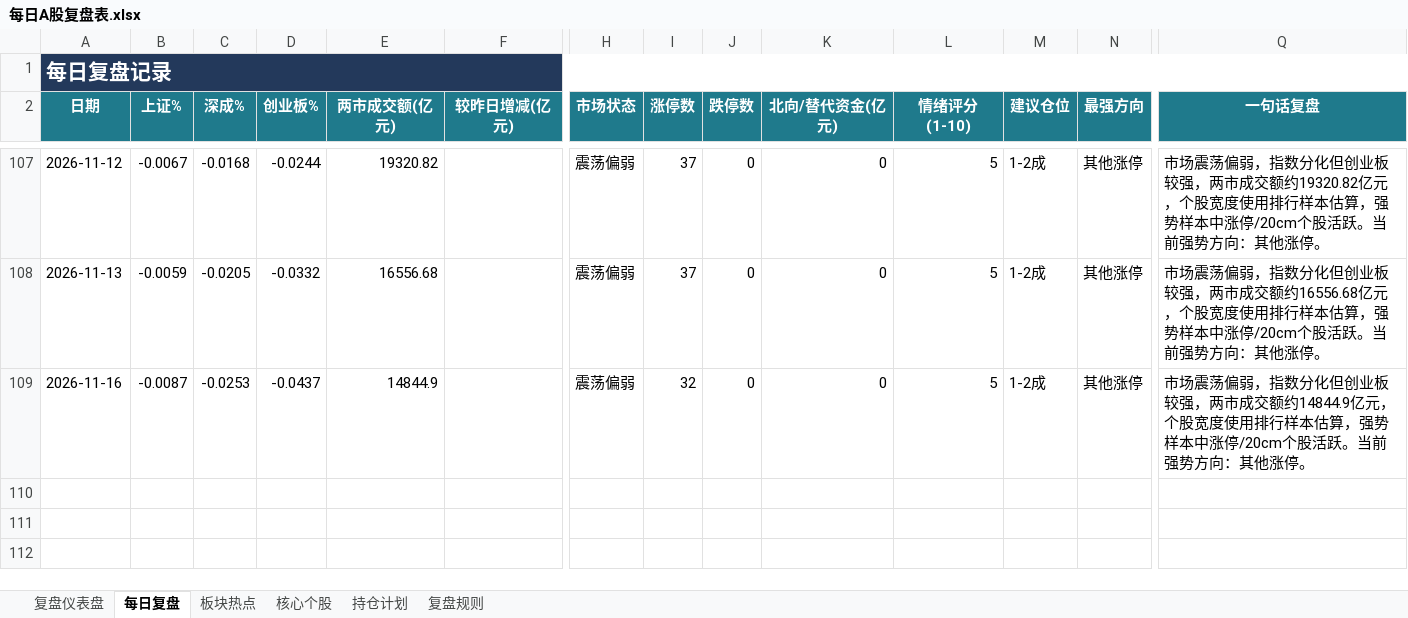
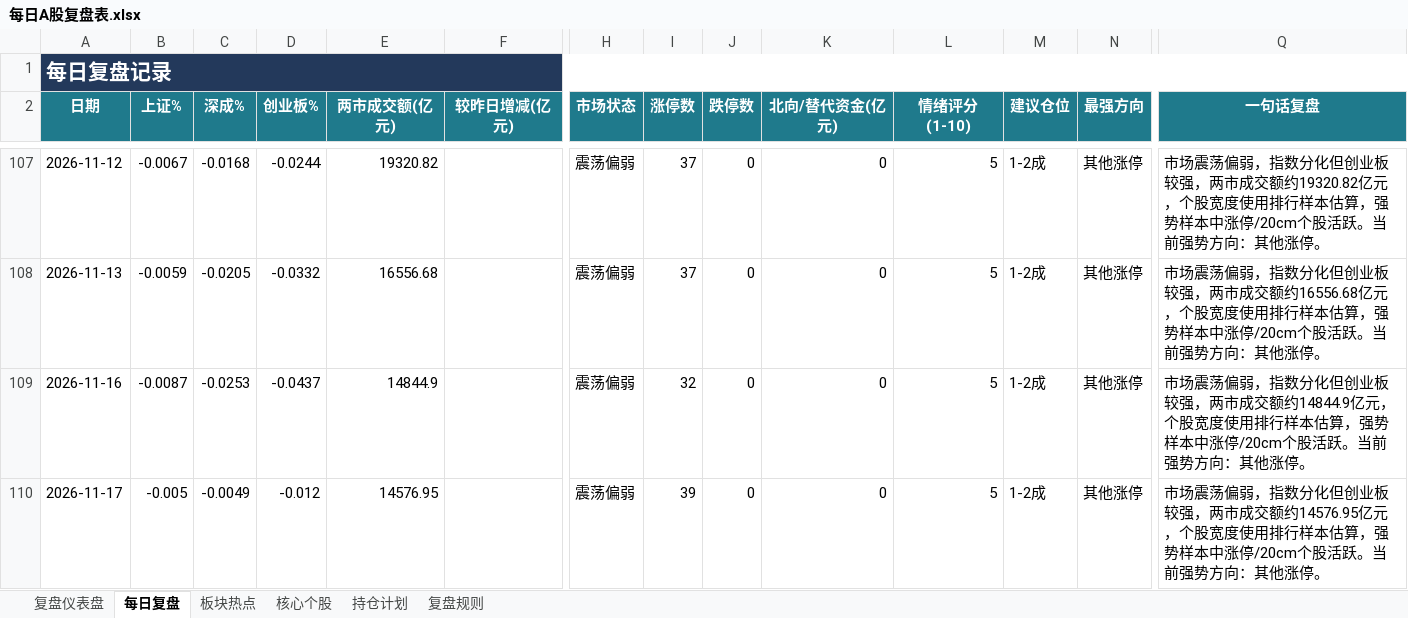
Before and after one commit to Toristricky/a-share-daily-review, an Excel workbook: 每日A股复盘表.xlsx, sheet 每日复盘, drawn as a sheet; only a part is shown, gaps mark what is left out; values as stored, in another font and other column widths than the file's, no borders; rows hold the shown columns only; the diff names each change by its address in the sheet, - before the commit and + after, or states it on an @@ line.

```diff
--- a/每日A股复盘表.xlsx (sheet 每日复盘)
+++ b/每日A股复盘表.xlsx (sheet 每日复盘)
+row 110: 2026-11-17 | -0.005 | -0.0049 | -0.012 | 14576.95 |  | 震荡偏弱 | 39 | 0 | 0 | 5 | 1-2成 | 其他涨停 | 市场震荡偏弱，指数分化但创业板较强，两市成交额约14576.95亿元，个股宽度使用排行样本估算，强势样本中涨停/20cm个股活跃。当前强势方向：其他涨停。
```
Also changed, not shown: 3 other files.
